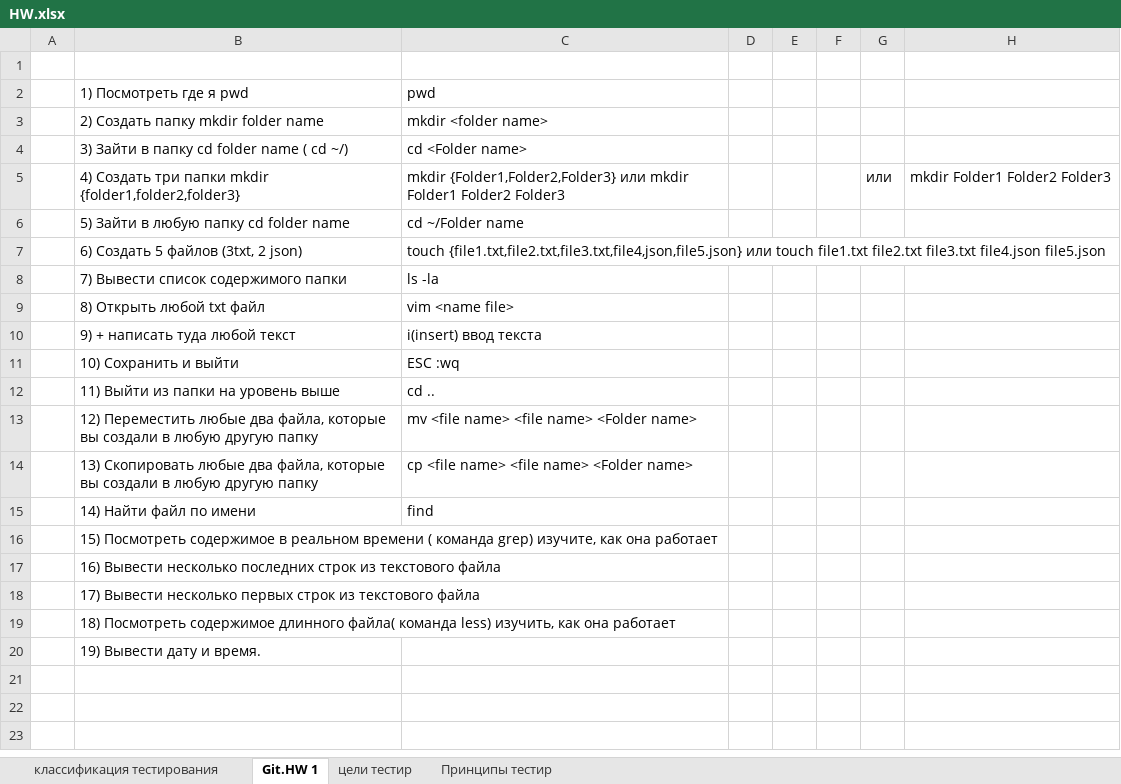
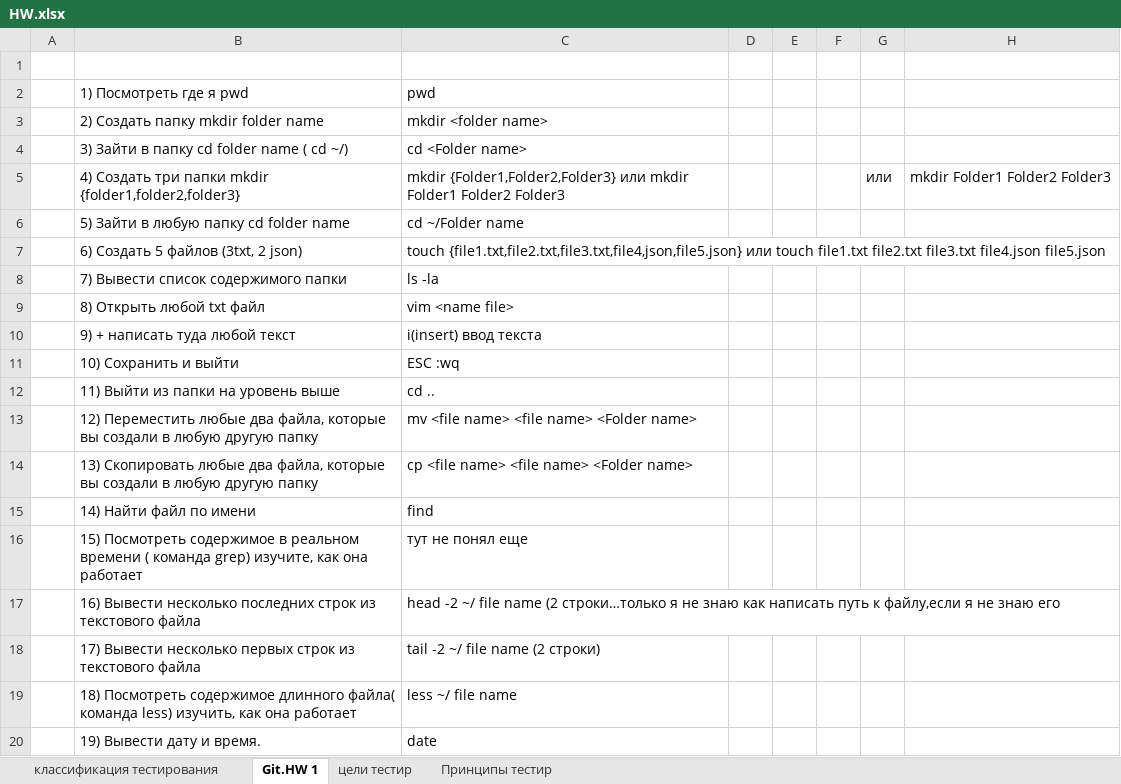
Before and after one commit to alexandrgava/group_25, an Excel workbook: HW.xlsx, sheet Git.HW 1, drawn as a sheet; values as stored, in another font and other column widths than the file's, no borders; the diff names each change by its address in the sheet, - before the commit and + after, or states it on an @@ line.

Commit message:
modifity HW.xlsx

```diff
--- a/HW.xlsx (sheet Git.HW 1)
+++ b/HW.xlsx (sheet Git.HW 1)
-C16 (pwd): (empty)
+C16 (pwd): тут не понял еще
-C17 (pwd): (empty)
+C17 (pwd): head -2 ~/ file name (2 строки…только я не знаю как написать путь к файлу,если я не знаю его
-C18 (pwd): (empty)
+C18 (pwd): tail -2 ~/ file name (2 строки)
-C19 (pwd): (empty)
+C19 (pwd): less ~/ file name
-C20 (pwd): (empty)
+C20 (pwd): date
```
